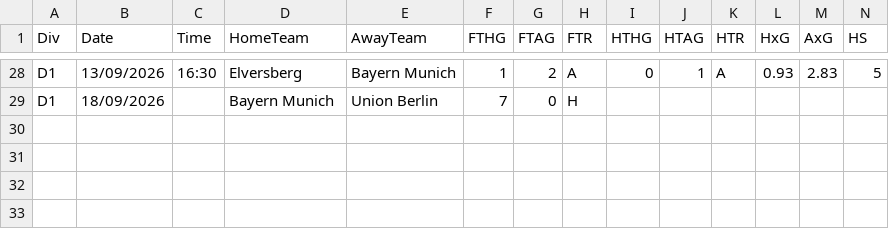
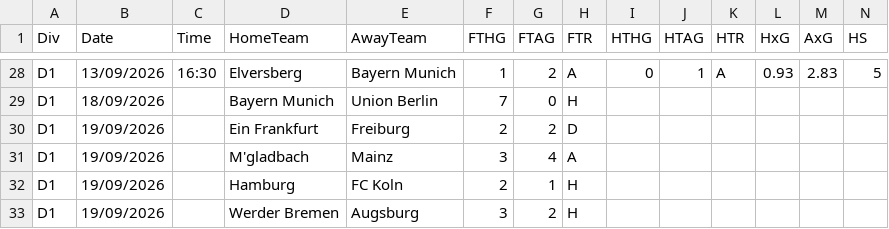
Before and after one commit to marinino/tippki, a CSV file: data/D1_2627.csv, drawn as a sheet; only a part is shown, gaps mark what is left out; rows hold the shown columns only; the diff names each change by its address in the sheet, - before the commit and + after, or states it on an @@ line.

```diff
--- a/data/D1_2627.csv
+++ b/data/D1_2627.csv
+row 30: D1 | 19/09/2026 |  | Ein Frankfurt | Freiburg | 2 | 2 | D
+row 31: D1 | 19/09/2026 |  | M'gladbach | Mainz | 3 | 4 | A
+row 32: D1 | 19/09/2026 |  | Hamburg | FC Koln | 2 | 1 | H
+row 33: D1 | 19/09/2026 |  | Werder Bremen | Augsburg | 3 | 2 | H
```
Also changed, not shown: 1 other file.
